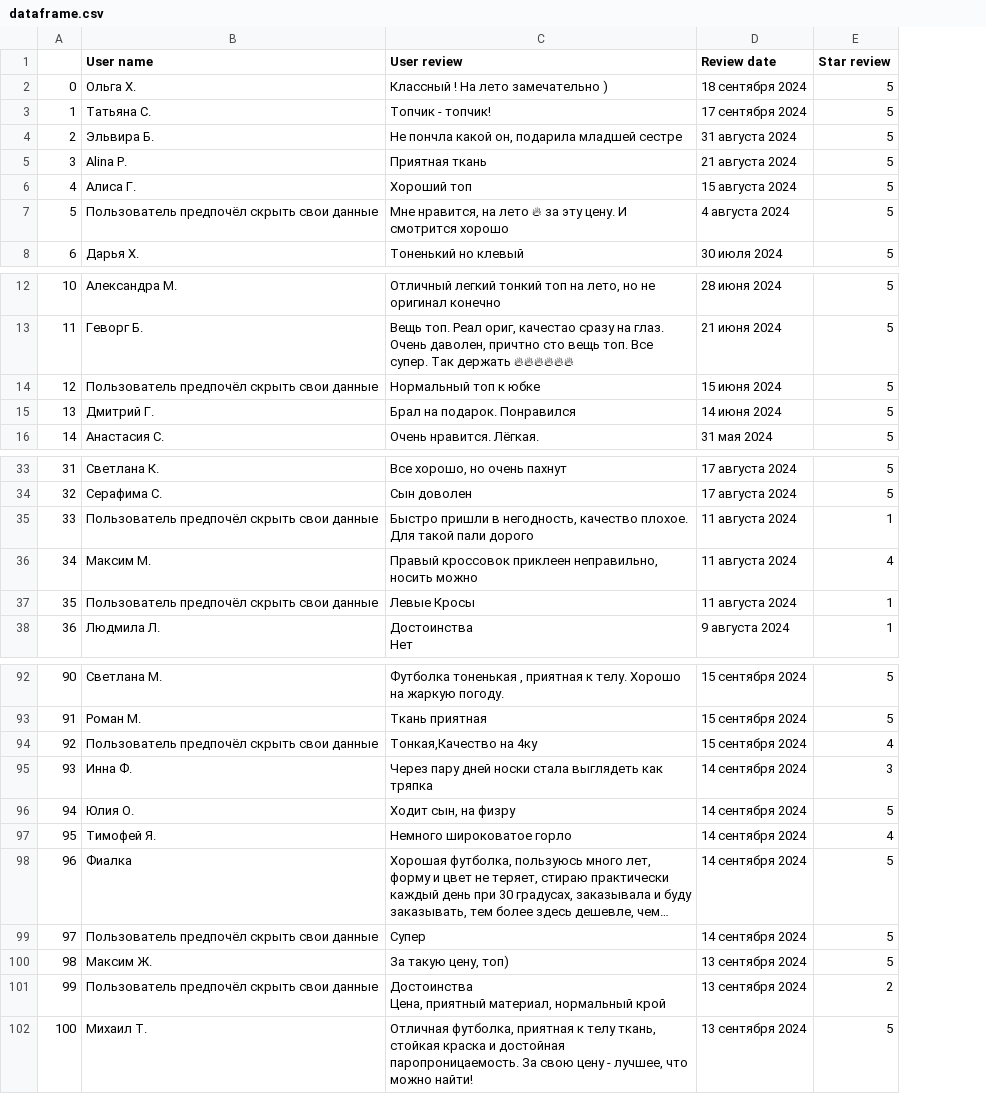
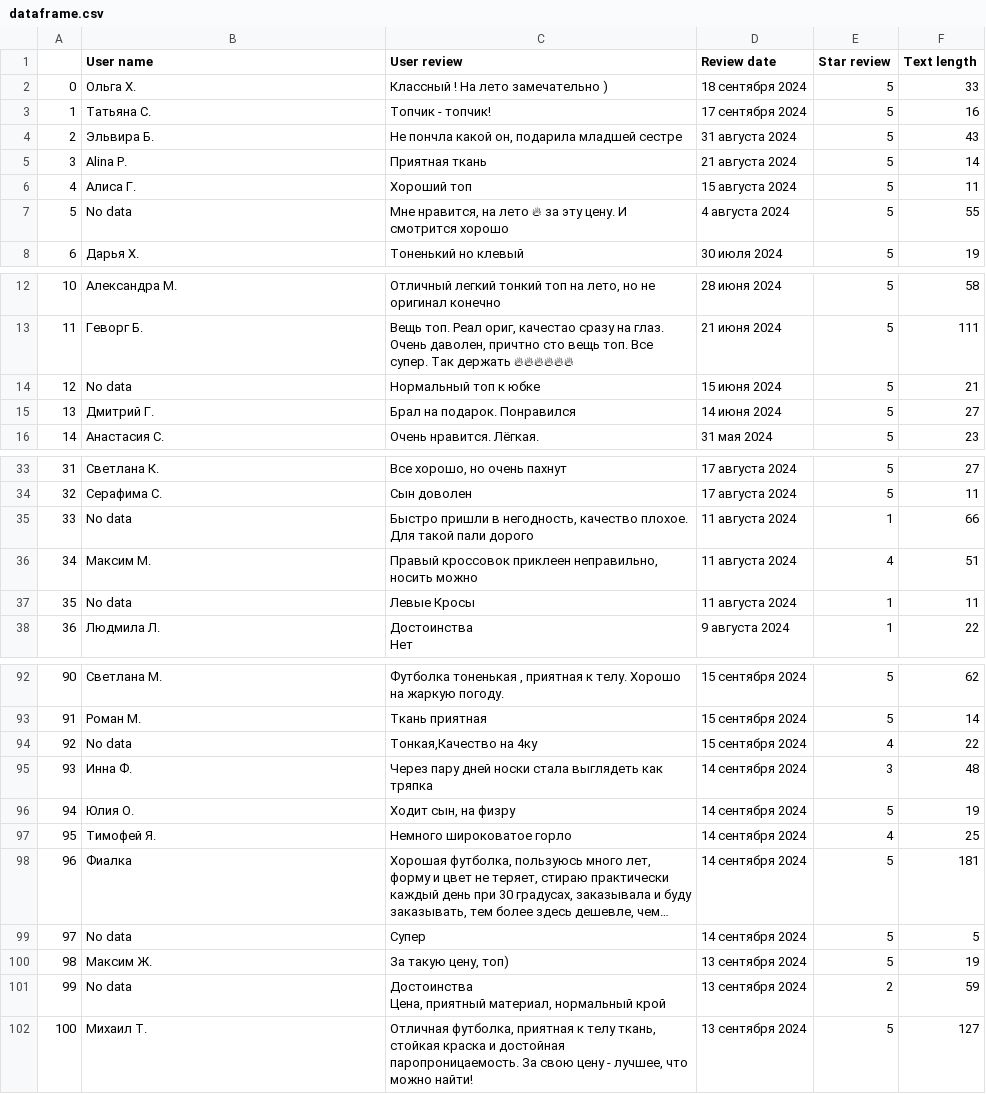
Before and after one commit to Garinelli/ReviewAI, a CSV file: parser/dataframe.csv, drawn as a sheet; only a part is shown, gaps mark what is left out; long unchanged cells end in …; the diff covers the shown part only; the diff names each change by its address in the sheet, - before the commit and + after, or states it on an @@ line.

Commit message:
Saving review text length.

```diff
--- a/parser/dataframe.csv
+++ b/parser/dataframe.csv
+column F (Text length), rows 2-8: 33 | 16 | 43 | 14 | 11 | 55 | 19; rows 12-16: 58 | 111 | 21 | 27 | 23; rows 33-38: 27 | 11 | 66 | 51 | 11 | 22; rows 92-102: 62 | 14 | 22 | 48 | 19 | 25 | 181 | 5 | 19 | 59 | 127
-B7 (User name): Пользователь предпочёл скрыть свои данные
+B7 (User name): No data
-B14 (User name): Пользователь предпочёл скрыть свои данные
+B14 (User name): No data
-B35 (User name): Пользователь предпочёл скрыть свои данные
+B35 (User name): No data
-B37 (User name): Пользователь предпочёл скрыть свои данные
+B37 (User name): No data
-B94 (User name): Пользователь предпочёл скрыть свои данные
+B94 (User name): No data
-B99 (User name): Пользователь предпочёл скрыть свои данные
+B99 (User name): No data
-B101 (User name): Пользователь предпочёл скрыть свои данные
+B101 (User name): No data
```
Also changed, not shown: 11 edited cells elsewhere in this file, 2 other files.
